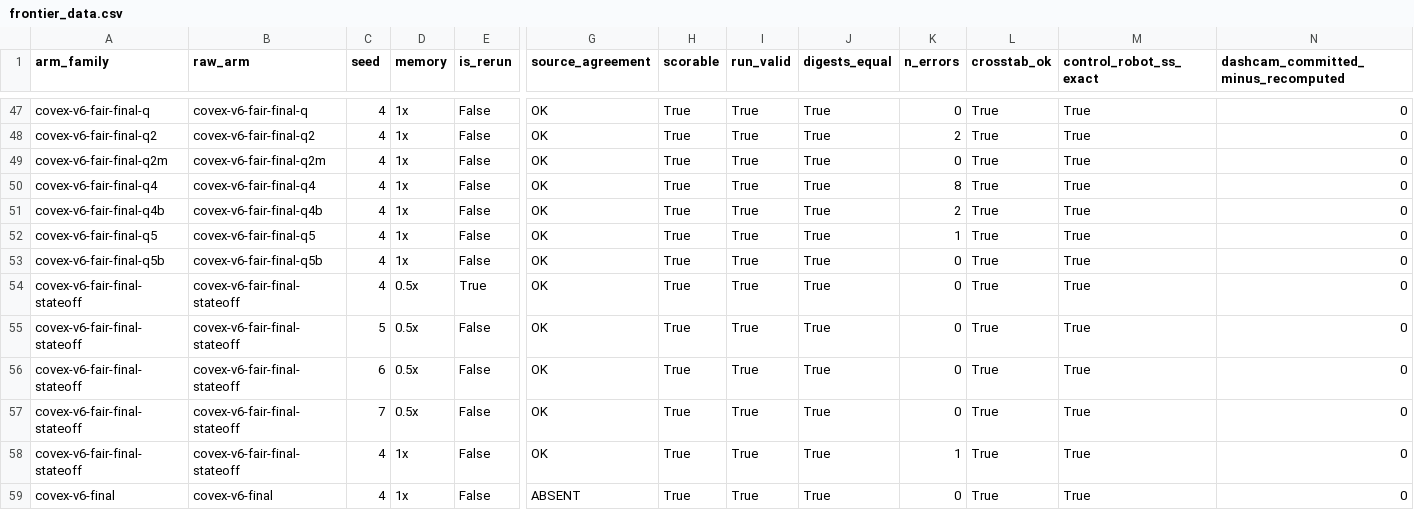
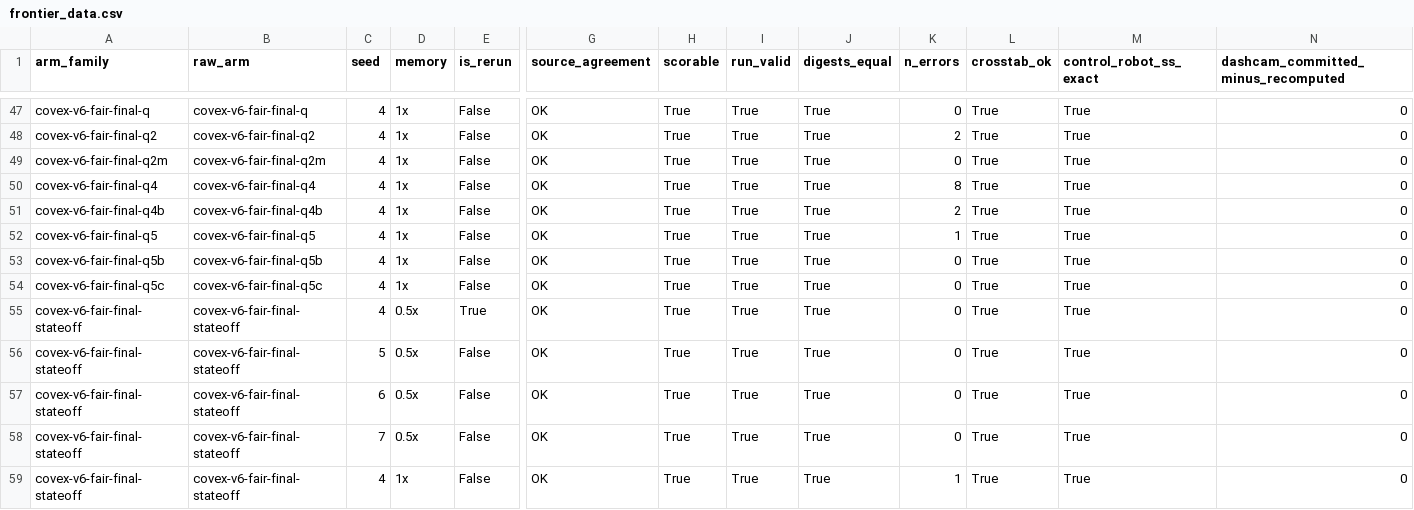
Before and after one commit to nesl/fm-switching, a CSV file: reports/figures/frontier_data.csv, drawn as a sheet; only a part is shown, gaps mark what is left out; the shorter side is filled out with more unchanged rows; rows hold the shown columns only; the diff names each change by its address in the sheet, - before the commit and + after, or states it on an @@ line.

```diff
--- a/reports/figures/frontier_data.csv
+++ b/reports/figures/frontier_data.csv
+row 54: covex-v6-fair-final-q5c | covex-v6-fair-final-q5c | 4 | 1x | False | OK | True | True | True | 0 | True | True | 0
```
Also changed, not shown: 1 other file.
